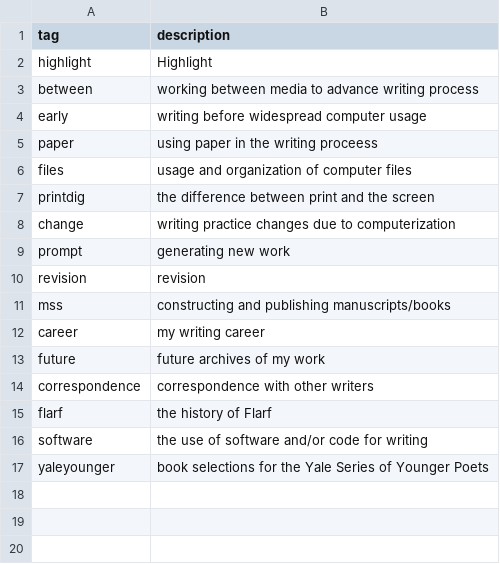
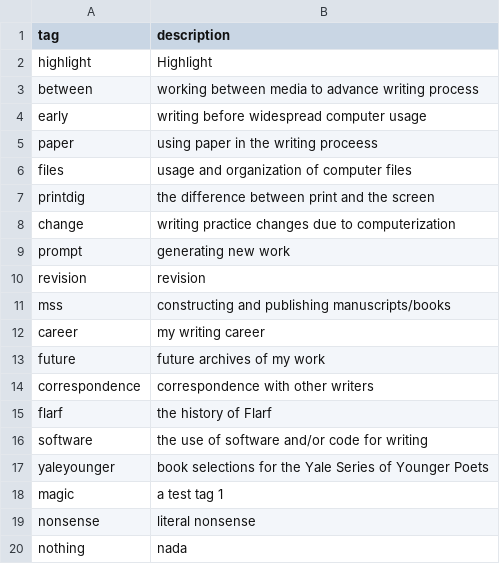
Before and after one commit to Runtzel/potential-eureka, a CSV file: _data/filters.csv, drawn as a sheet; the diff names each change by its address in the sheet, - before the commit and + after, or states it on an @@ line.

Commit message:
Update filters.csv

```diff
--- a/_data/filters.csv
+++ b/_data/filters.csv
+row 18: magic | a test tag 1
+row 19: nonsense | literal nonsense
+row 20: nothing | nada
```
